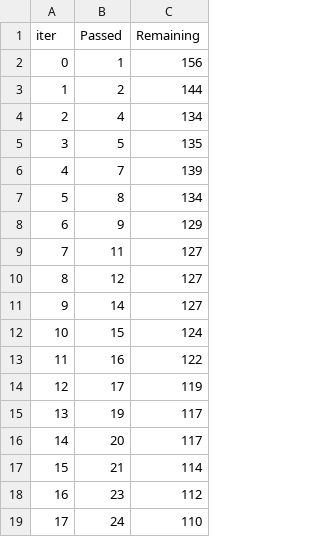
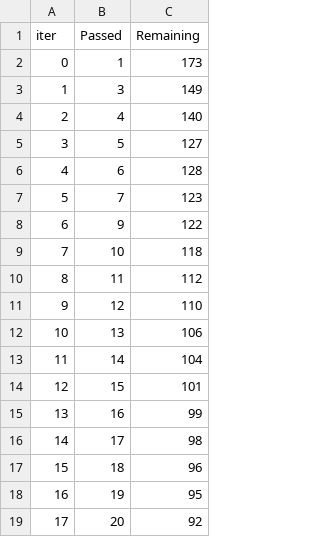
Before and after one commit to BhargavaKakkera/mlproject, a TSV file: catboost_info/time_left.tsv, drawn as a sheet; only a part is shown; the diff covers the shown part only.

```diff
--- a/catboost_info/time_left.tsv
+++ b/catboost_info/time_left.tsv
@@ -1,19 +1,19 @@
 iter	Passed	Remaining
-0	1	156
-1	2	144
-2	4	134
-3	5	135
-4	7	139
-5	8	134
-6	9	129
-7	11	127
-8	12	127
-9	14	127
-10	15	124
-11	16	122
-12	17	119
-13	19	117
-14	20	117
-15	21	114
-16	23	112
-17	24	110
+0	1	173
+1	3	149
+2	4	140
+3	5	127
+4	6	128
+5	7	123
+6	9	122
+7	10	118
+8	11	112
+9	12	110
+10	13	106
+11	14	104
+12	15	101
+13	16	99
+14	17	98
+15	18	96
+16	19	95
+17	20	92
```
Also changed, not shown: 161 edited cells elsewhere in this file, 7 other files.
